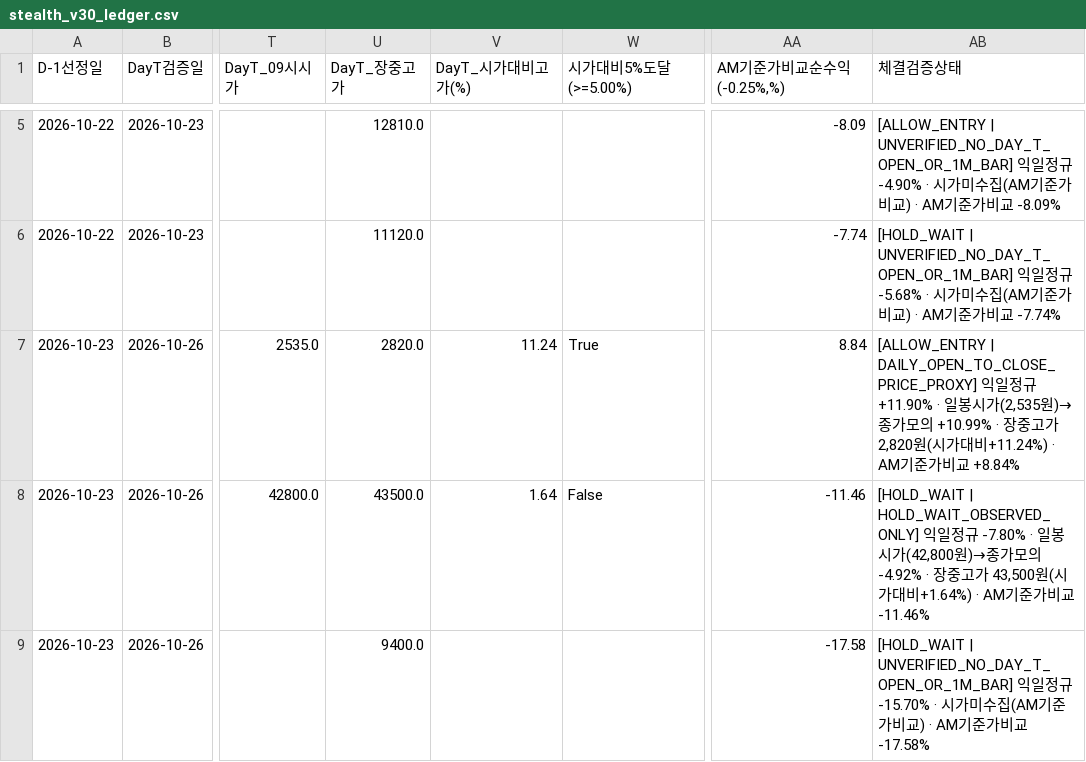
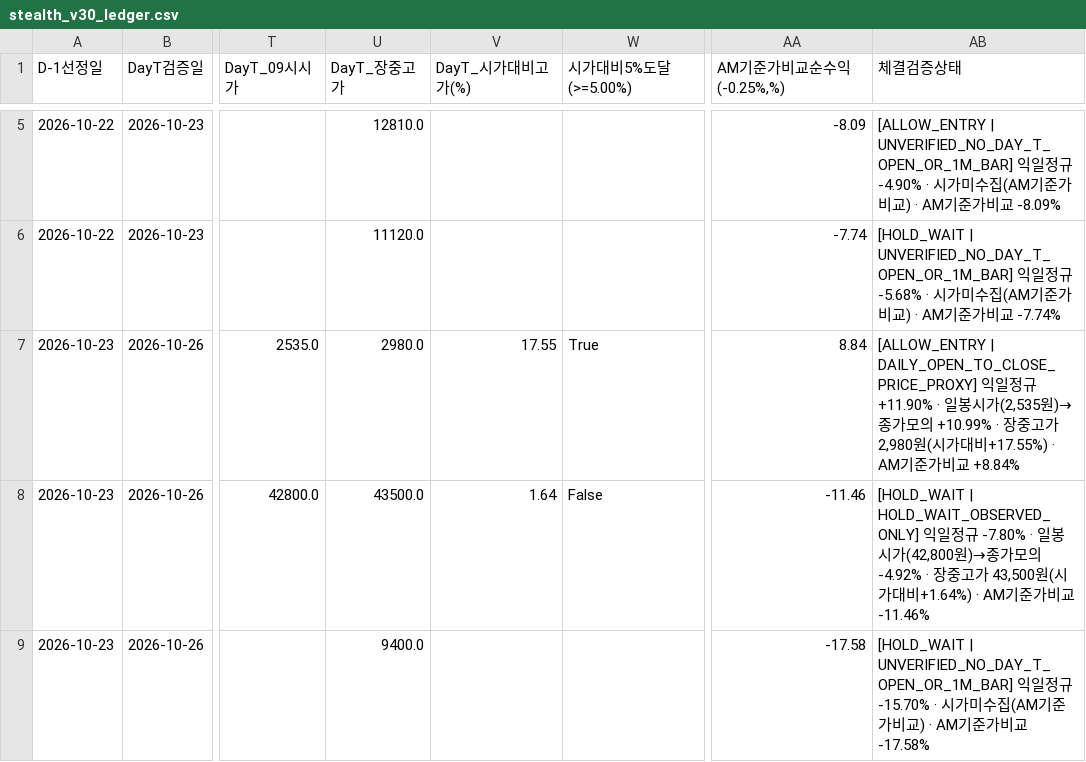
Before and after one commit to donbeoljadwj-ai/donbeolja, a CSV file: stealth_v30_ledger.csv, drawn as a sheet; only a part is shown, gaps mark what is left out; the diff names each change by its address in the sheet, - before the commit and + after, or states it on an @@ line.

Commit message:
Auto-update v3.0-STEALTH ledger CSV

```diff
--- a/stealth_v30_ledger.csv
+++ b/stealth_v30_ledger.csv
-U7 (DayT_장중고가): 2820.0
+U7 (DayT_장중고가): 2980.0
-V7 (DayT_시가대비고가(%)): 11.24
+V7 (DayT_시가대비고가(%)): 17.55
-AB7 (체결검증상태): …가 2,820원(시가대비+11.24%) · AM…
+AB7 (체결검증상태): …가 2,980원(시가대비+17.55%) · AM…
```
